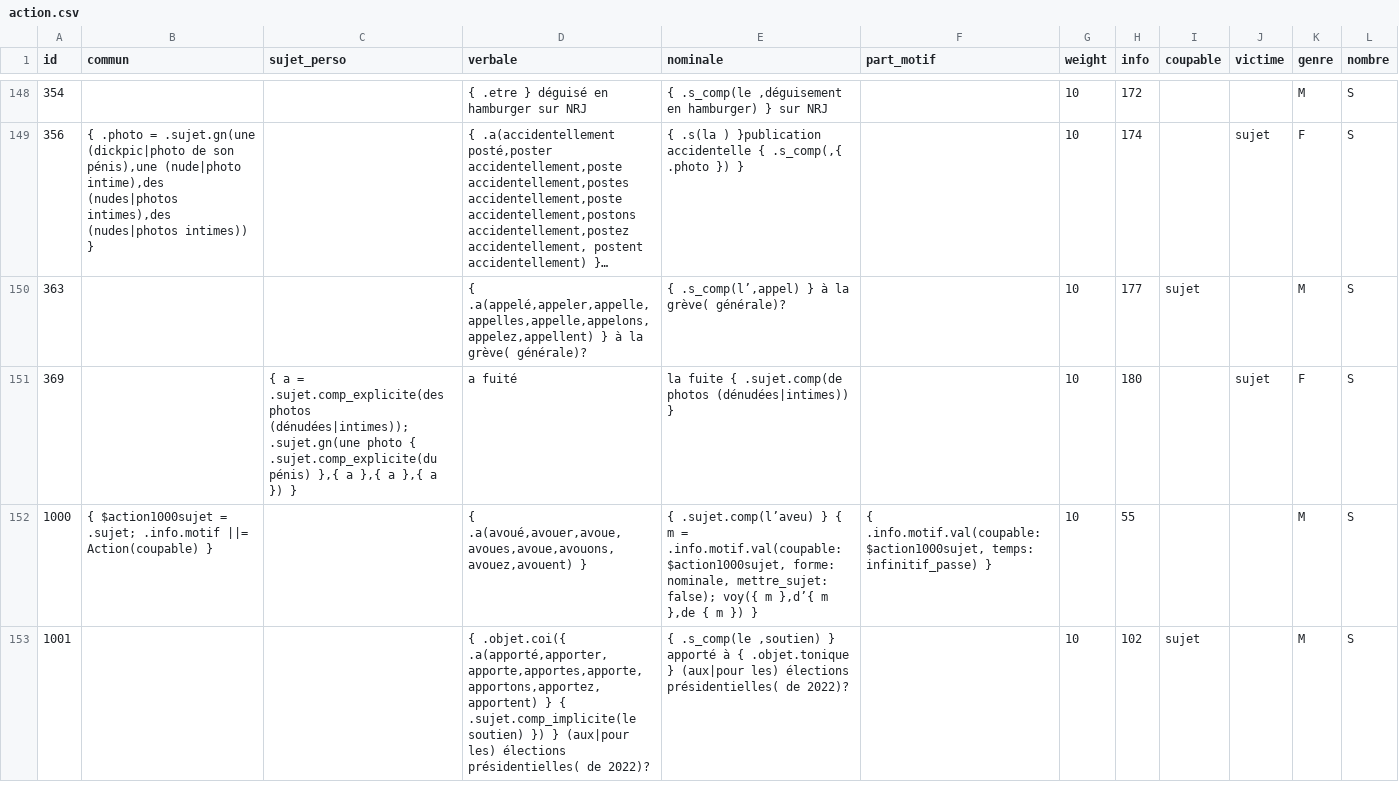
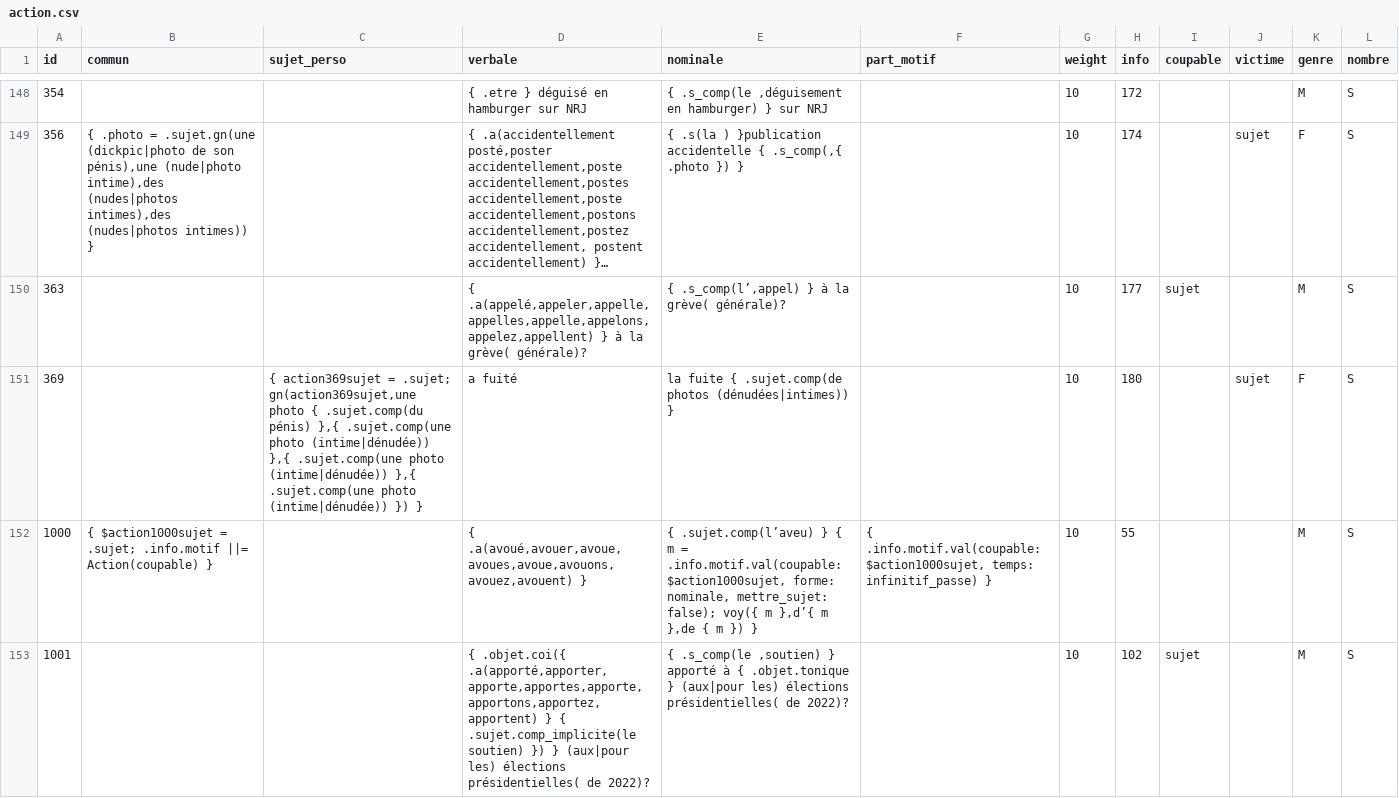
Before and after one commit to AlexieVQ/FlashNewsBot, a CSV file: regles/action.csv, drawn as a sheet; only a part is shown, gaps mark what is left out; long unchanged cells end in ….

```diff
--- a/regles/action.csv
+++ b/regles/action.csv
@@ -150,3 +150,3 @@ id,commun,sujet_perso,verbale,nominale,part_motif,weight,info,coupable,victime,g
 363,,,"{ .a(appelé,appeler,appelle,appelles,appelle,appelons,appelez,appellent) } à la grève( générale)?","{ .s_comp(l’,appel) } à la grève( générale)?",,10,177,sujet,,M,S
-369,,"{ a = .sujet.comp_explicite(des photos (dénudées|intimes)); .sujet.gn(une photo { .sujet.comp_explicite(du pénis) },{ a },{ a },{ a }) }",a fuité,la fuite { .sujet.comp(de photos (dénudées|intimes)) },,10,180,,sujet,F,S
+369,,"{ action369sujet = .sujet; gn(action369sujet,une photo { .sujet.comp(du pénis) },{ .sujet.comp(une photo (intime|dénudée)) },{ .sujet.comp(une photo (intime|dénudée)) },{ .sujet.comp(une photo (intime|dénudée)) }) }",a fuité,la fuite { .sujet.comp(de photos (dénudées|intimes)) },,10,180,,sujet,F,S
 1000,{ $action1000sujet = .sujet; .info.motif ||= Action(coupable) },,"{ .a(avoué,avouer,avoue,avoues,avoue,avouons,avouez,avouent) }","{ .sujet.comp(l’aveu) } { m = .info.motif.val(coupable: $action1000sujet, forme: nominale, mettre_sujet: false); voy({ m },d’{ m },de { m }) }","{ .info.motif.val(coupable: $action1000sujet, temps: infinitif_passe) }",10,55,,,M,S
```
Also changed, not shown: regles/info.csv, regles/orga.csv, 2 other files.
